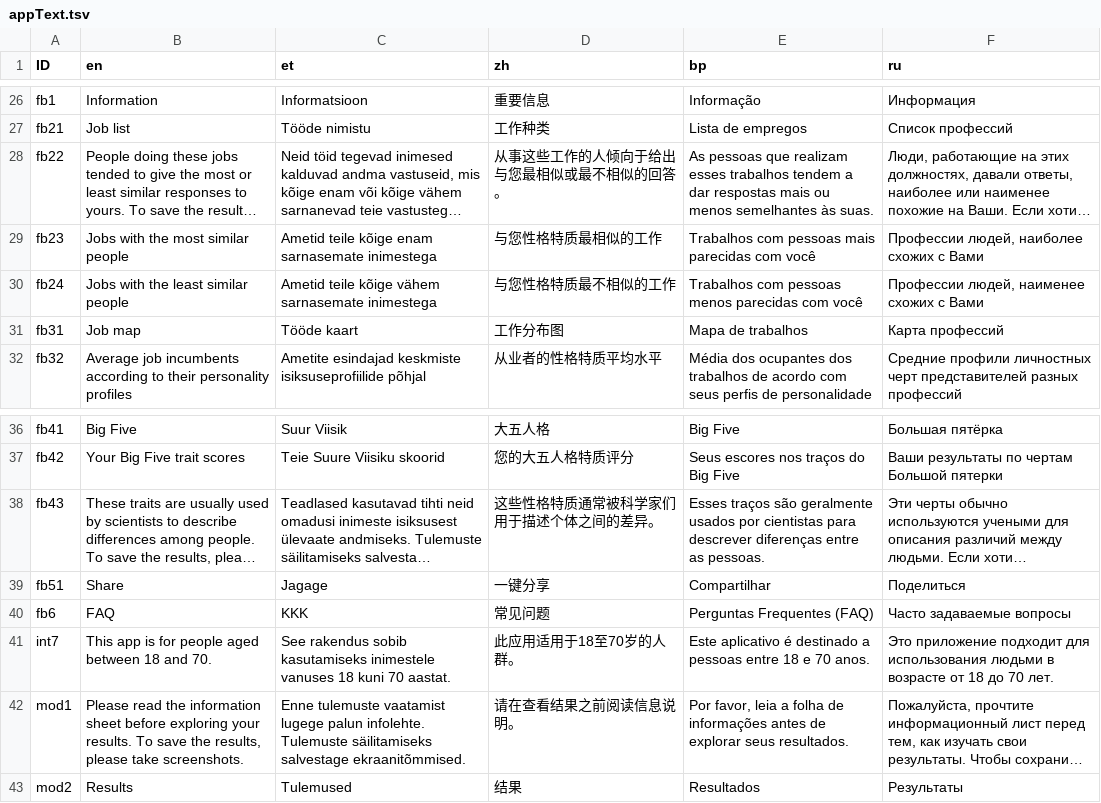
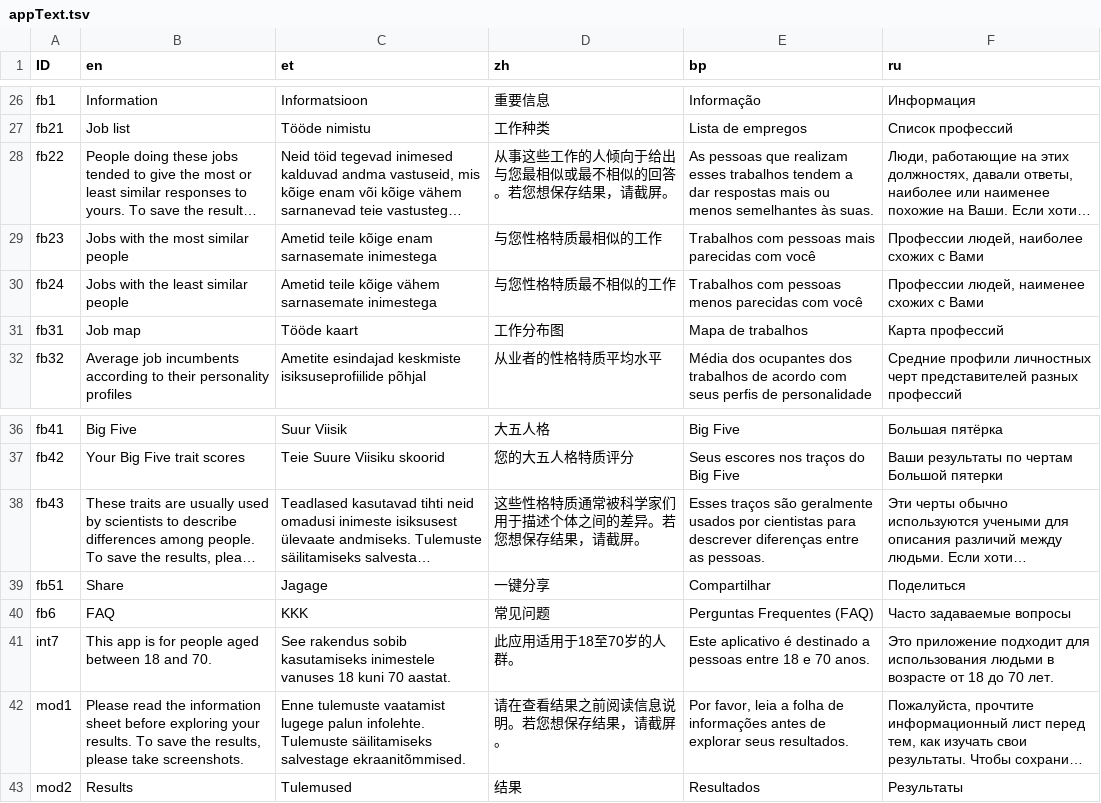
Before and after one commit to mottusemma/JobProfiler, a TSV file: www/appText.tsv, drawn as a sheet; only a part is shown, gaps mark what is left out; long unchanged cells end in …; the diff names each change by its address in the sheet, - before the commit and + after, or states it on an @@ line.

Commit message:
Added some zh lines

```diff
--- a/www/appText.tsv
+++ b/www/appText.tsv
-D28 (zh): 从事这些工作的人倾向于给出与您最相似或最不相似的回答。
+D28 (zh): 从事这些工作的人倾向于给出与您最相似或最不相似的回答。若您想保存结果，请截屏。
-D38 (zh): 这些性格特质通常被科学家们用于描述个体之间的差异。
+D38 (zh): 这些性格特质通常被科学家们用于描述个体之间的差异。若您想保存结果，请截屏。
-D42 (zh): 请在查看结果之前阅读信息说明。
+D42 (zh): 请在查看结果之前阅读信息说明。若您想保存结果，请截屏。
```
